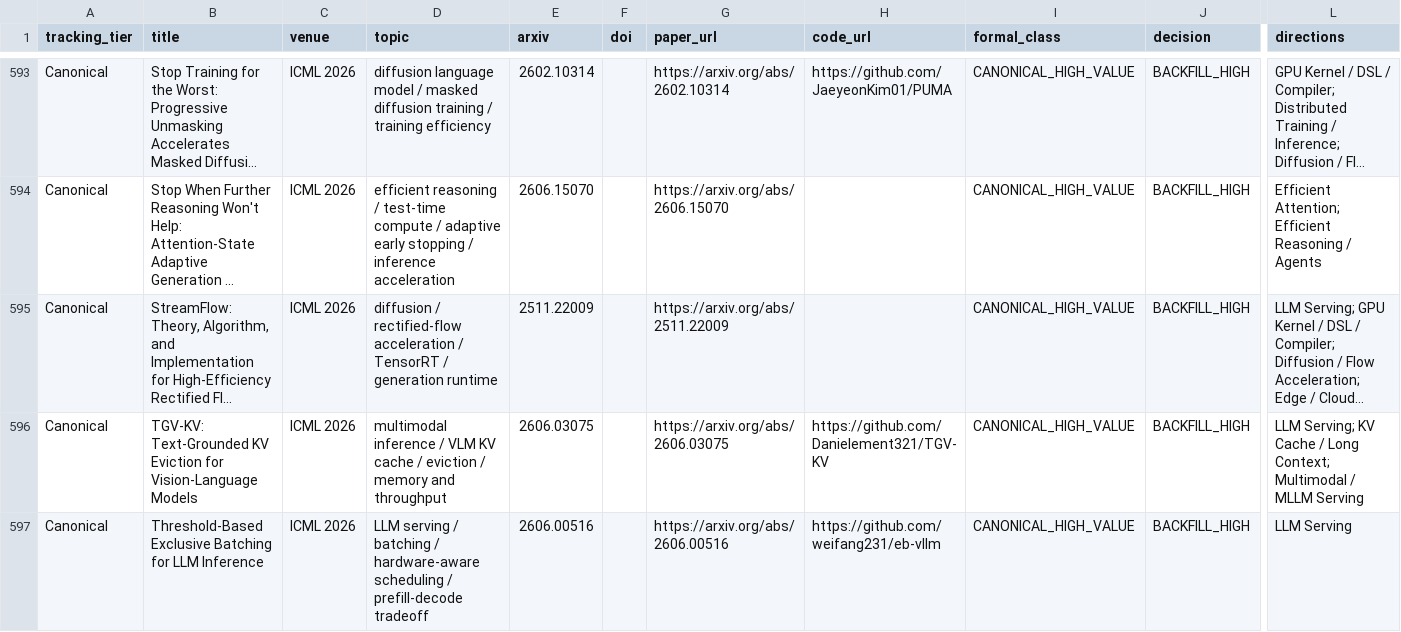
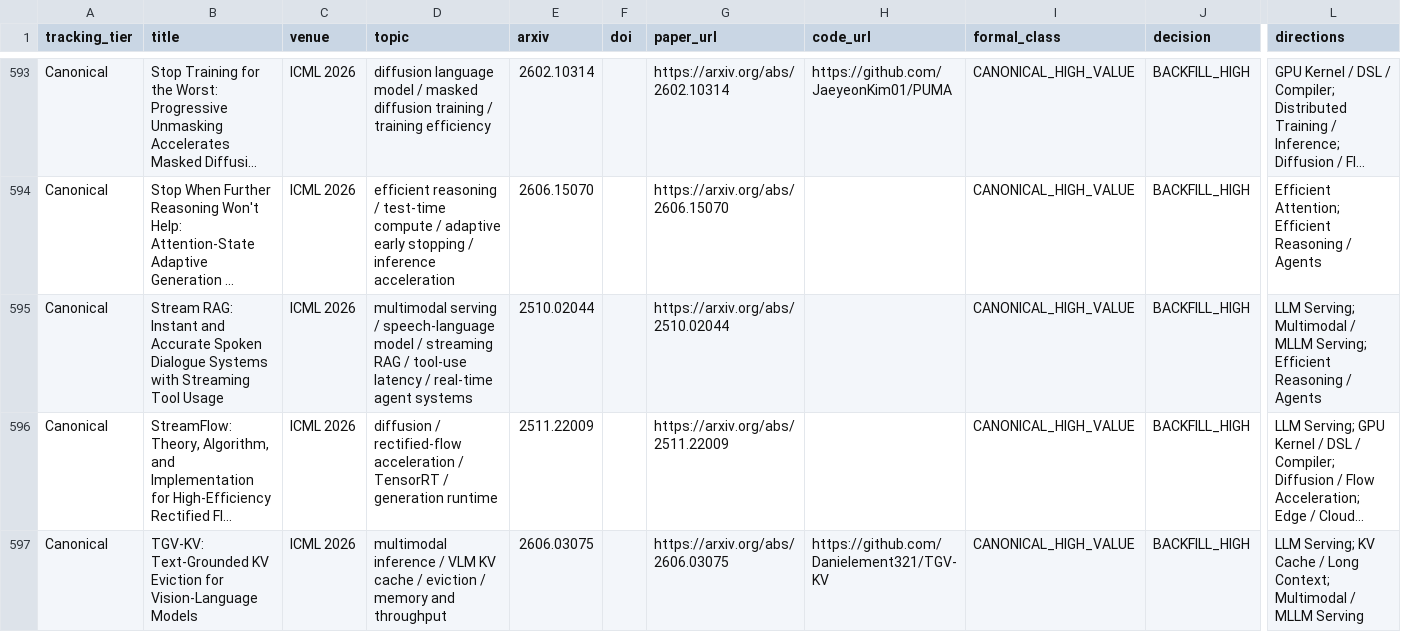
Before and after one commit to WangZhican/efficient-ml-landscape, a CSV file: data/classical.csv, drawn as a sheet; only a part is shown, gaps mark what is left out; the shorter side is filled out with more unchanged rows; long unchanged cells end in …; rows hold the shown columns only; the diff names each change by its address in the sheet, - before the commit and + after, or states it on an @@ line.

Commit message:
Add ICML Stream RAG canonical backfill

```diff
--- a/data/classical.csv
+++ b/data/classical.csv
+row 595: Canonical | Stream RAG: Instant and Accurate Spoken Dialogue Systems with Streaming Tool Usage | ICML 2026 | multimodal serving / speech-language model / streaming RAG / tool-use latency / real-time agent systems | 2510.02044 |  | https://arxiv.org/abs/2510.02044 |  | CANONICAL_HIGH_VALUE | BACKFILL_HIGH | LLM Serving; Multimodal / MLLM Serving; Efficient Reasoning / Agents
```
Also changed, not shown: data/papers.csv, 11 other files.
